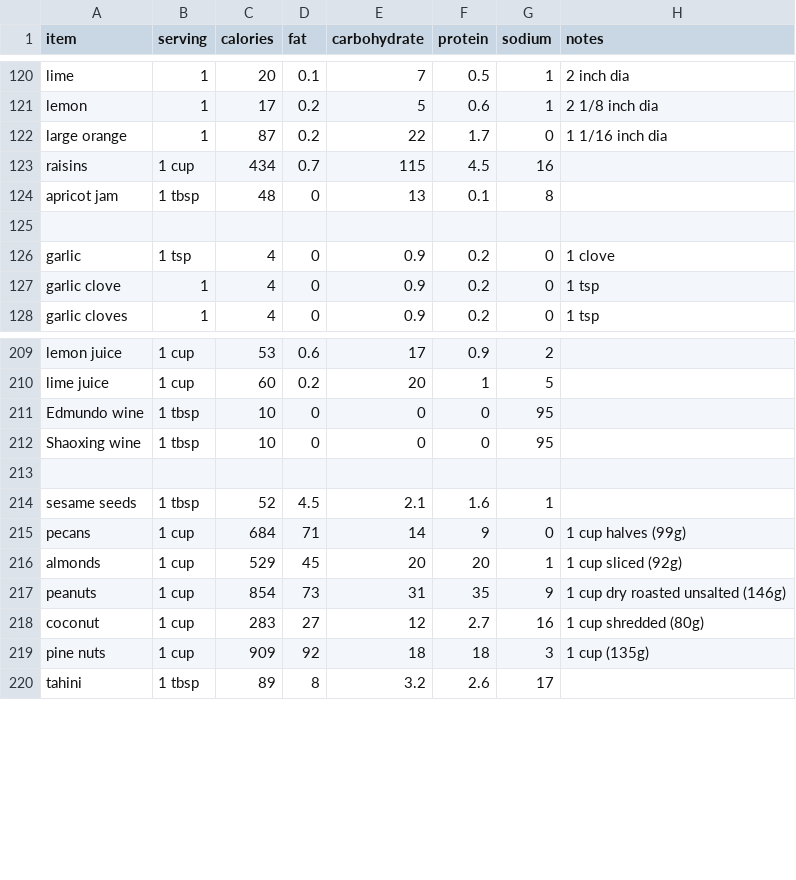
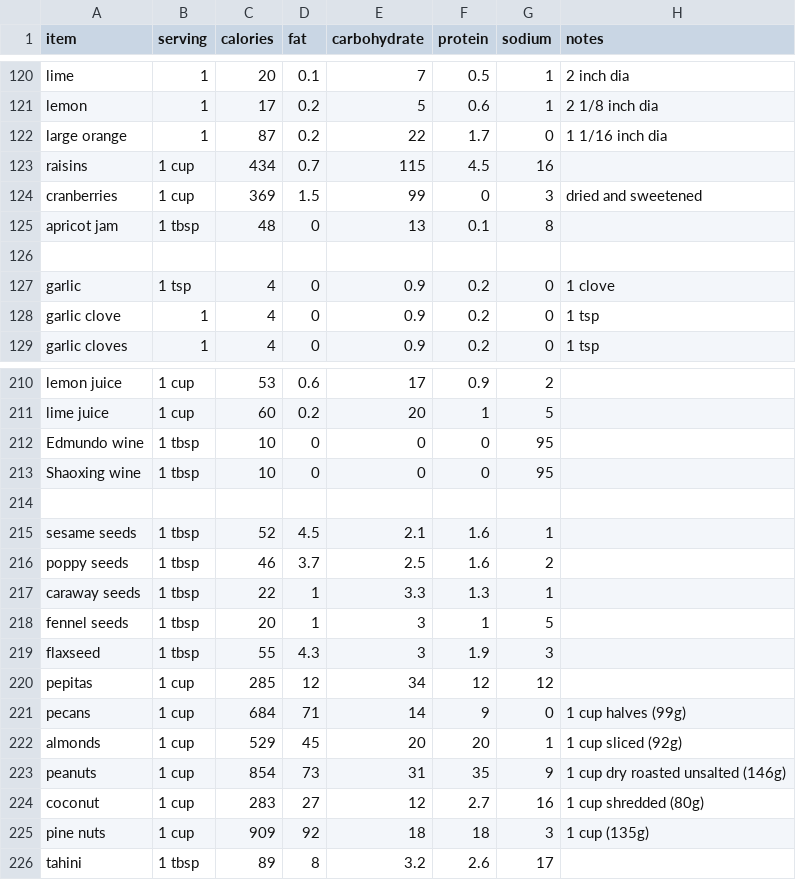
Before and after one commit to cyberfrosty/webapps, a CSV file: nutrition.csv, drawn as a sheet; only a part is shown, gaps mark what is left out; the diff names each change by its address in the sheet, - before the commit and + after, or states it on an @@ line.

Commit message:
Added more seeds

```diff
--- a/nutrition.csv
+++ b/nutrition.csv
+row 124: cranberries | 1 cup | 369 | 1.5 | 99 | 0 | 3 | dried and sweetened
+row 216: poppy seeds | 1 tbsp | 46 | 3.7 | 2.5 | 1.6 | 2
+row 217: caraway seeds | 1 tbsp | 22 | 1 | 3.3 | 1.3 | 1
+row 218: fennel seeds | 1 tbsp | 20 | 1 | 3 | 1 | 5
+row 219: flaxseed | 1 tbsp | 55 | 4.3 | 3 | 1.9 | 3
+row 220: pepitas | 1 cup | 285 | 12 | 34 | 12 | 12
```
